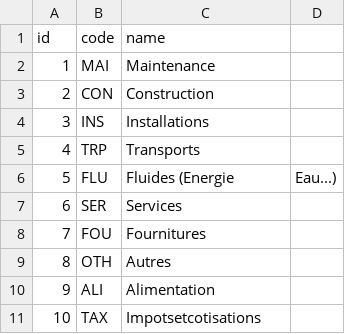
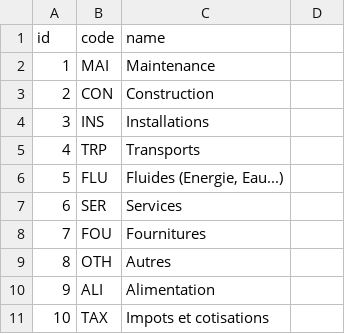
Before and after one commit to MyCityCO2/mycityco2-data-processing, a CSV file: mycityco2_data_process/data/fr/coa_categories.csv, drawn as a sheet; the diff names each change by its address in the sheet, - before the commit and + after, or states it on an @@ line.

Commit message:
Update config Categories Files

```diff
--- a/mycityco2_data_process/data/fr/coa_categories.csv
+++ b/mycityco2_data_process/data/fr/coa_categories.csv
-C6 (name): Fluides (Energie
+C6 (name): Fluides (Energie, Eau...)
-D6: Eau...)
+D6: (empty)
-C11 (name): Impotsetcotisations
+C11 (name): Impots et cotisations
```
